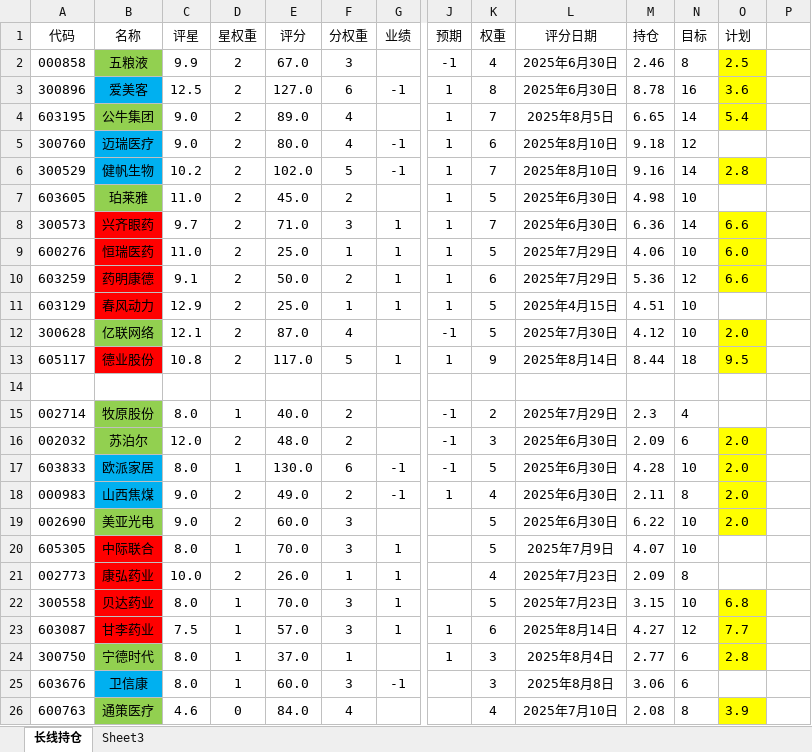
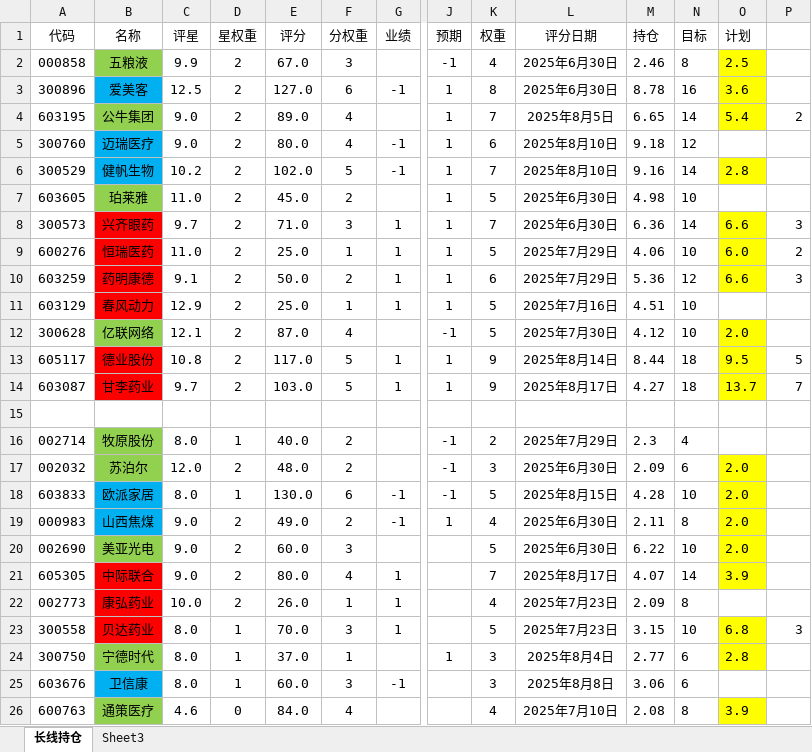
Before and after one commit to 873459621/FFMPEG, an Excel workbook: 投资计划.xlsx, sheet 长线持仓, drawn as a sheet; only a part is shown, gaps mark what is left out; values as stored, in another font and other column widths than the file's, no borders; removed rows and columns are numbered as before the commit, all else as after; rows hold the shown columns only; the diff names each change by its address in the sheet, - before the commit and + after, or states it on an @@ line.

Commit message:
++

```diff
--- a/投资计划.xlsx (sheet 长线持仓)
+++ b/投资计划.xlsx (sheet 长线持仓)
-P4: (empty)
+P4: 2
-P8: (empty)
+P8: 3
-P9: (empty)
+P9: 2
-P10: (empty)
+P10: 3
-L11 (评分日期): 2025年4月15日
+L11 (评分日期): 2025年7月16日
-P13: (empty)
+P13: 5
+row 14: 603087 | 甘李药业 | 9.7 | 2 | 103.0 | 5 | 1 | 1 | 9 | 2025年8月17日 | 4.27 | 18 | 13.7 | 7
-L18 (评分日期): 2025年6月30日
+L18 (评分日期): 2025年8月15日
-C21 (评星): 8.0
+C21 (评星): 9.0
-D21 (星权重): 1
+D21 (星权重): 2
-E21 (评分): 70.0
+E21 (评分): 80.0
-F21 (分权重): 3
+F21 (分权重): 4
-K21 (权重): 5
+K21 (权重): 7
-L21 (评分日期): 2025年7月9日
+L21 (评分日期): 2025年8月17日
-N21 (目标): 10
+N21 (目标): 14
-O21 (计划): (empty)
+O21 (计划): 3.9
-O21 fill: none
+O21 fill: #FFFF00
-P23: (empty)
+P23: 3
-row 23: 603087 | 甘李药业 | 7.5 | 1 | 57.0 | 3 | 1 | 1 | 6 | 2025年8月14日 | 4.27 | 12 | 7.7
```
Also changed, not shown: formulas that keep their value.
